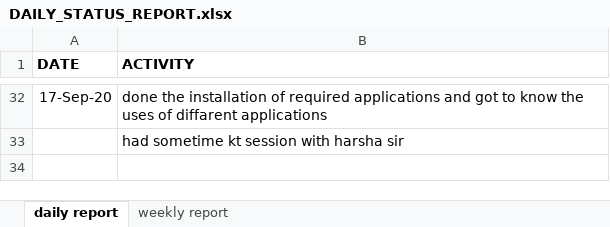
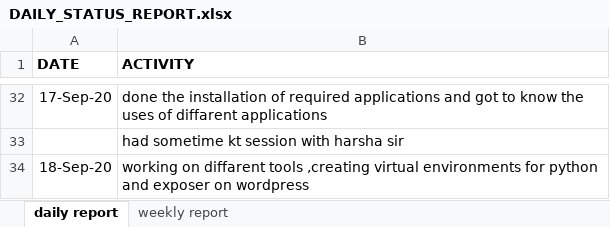
Before and after one commit to jyo112/selenium, an Excel workbook: DAILY_STATUS_REPORT.xlsx, sheet daily report, drawn as a sheet; only a part is shown, gaps mark what is left out; values as stored, in another font and other column widths than the file's, no borders; the diff names each change by its address in the sheet, - before the commit and + after, or states it on an @@ line.

Commit message:
commit

```diff
--- a/DAILY_STATUS_REPORT.xlsx (sheet daily report)
+++ b/DAILY_STATUS_REPORT.xlsx (sheet daily report)
+row 34: 18-Sep-20 | working on diffarent tools ,creating virtual environments for python and exposer on wordpress
```
